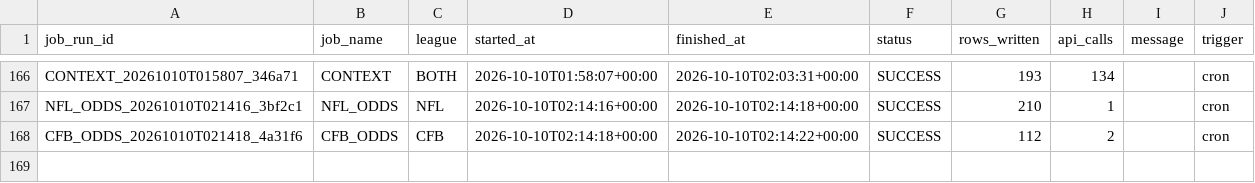
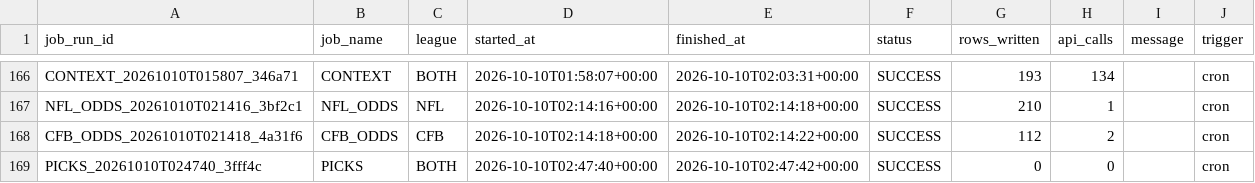
Before and after one commit to mapleleafs032/matchup-platform, a CSV file: data/tables/ops/job_log.csv, drawn as a sheet; only a part is shown, gaps mark what is left out.

Commit message:
data: picks 38018210440

```diff
--- a/data/tables/ops/job_log.csv
+++ b/data/tables/ops/job_log.csv
@@ -168 +168,2 @@ NFL_ODDS_20261010T021416_3bf2c1,NFL_ODDS,NFL,2026-10-10T02:14:16+00:00,2026-10-1
 CFB_ODDS_20261010T021418_4a31f6,CFB_ODDS,CFB,2026-10-10T02:14:18+00:00,2026-10-10T02:14:22+00:00,SUCCESS,112,2,,cron
+PICKS_20261010T024740_3fff4c,PICKS,BOTH,2026-10-10T02:47:40+00:00,2026-10-10T02:47:42+00:00,SUCCESS,0,0,,cron
```
Also changed, not shown: 4 other files.
